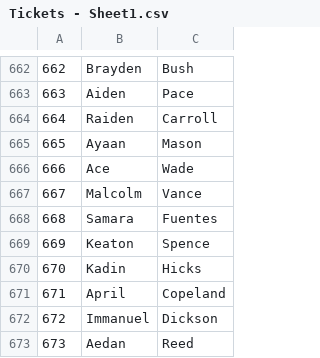
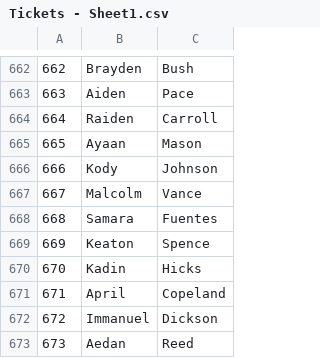
Before and after one commit to AadvikVashist/Scanner_Ticket, a CSV file: Tickets - Sheet1.csv, drawn as a sheet; only a part is shown, gaps mark what is left out.

Commit message:
i committed

```diff
--- a/Tickets - Sheet1.csv
+++ b/Tickets - Sheet1.csv
@@ -665,3 +665,3 @@
 665,Ayaan,Mason,
-666,Ace,Wade,
+666,Kody,Johnson,
 667,Malcolm,Vance,
```
